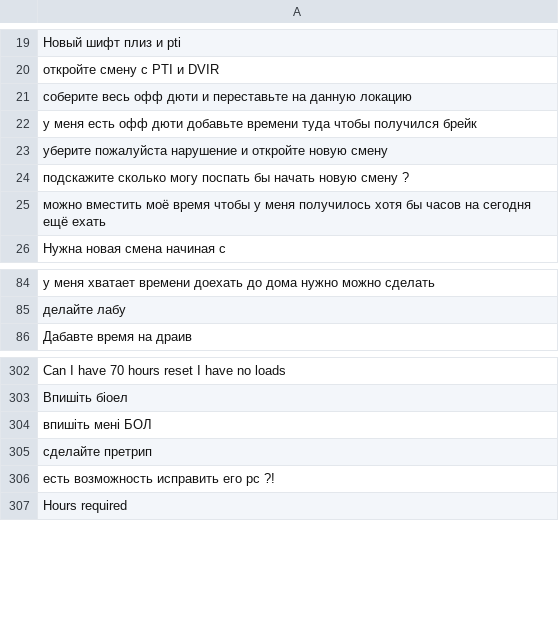
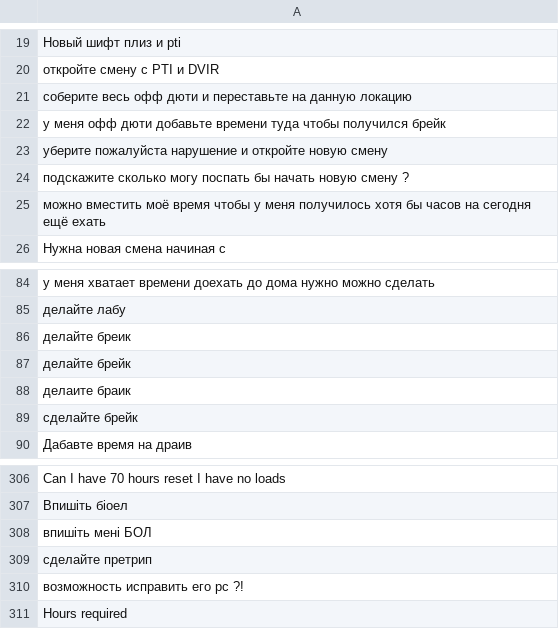
Before and after one commit to NewJong/queue_tg_bot, a CSV file: data.csv, drawn as a sheet; only a part is shown, gaps mark what is left out; addresses are those after the commit; the diff names each change by its address in the sheet, - before the commit and + after, or states it on an @@ line.

Commit message:
fixed florin

```diff
--- a/data.csv
+++ b/data.csv
-A22: у меня есть офф дюти…
+A22: у меня офф дюти…
+row 86: делайте бреик
+row 87: делайте брейк
+row 88: делаите браик
+row 89: сделайте брейк
-A310: есть возможность исправить его pc ?!
+A310: возможность исправить его pc ?!
```
